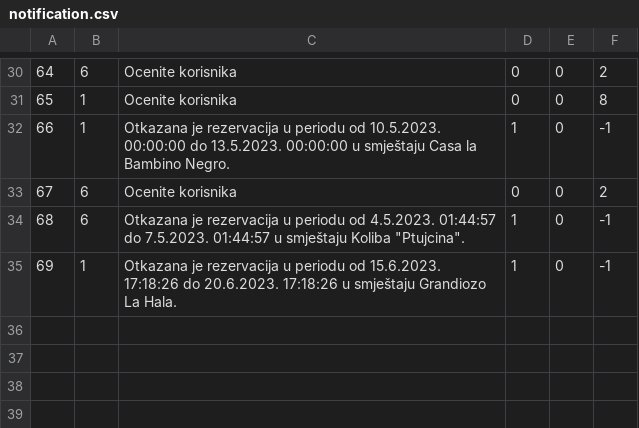
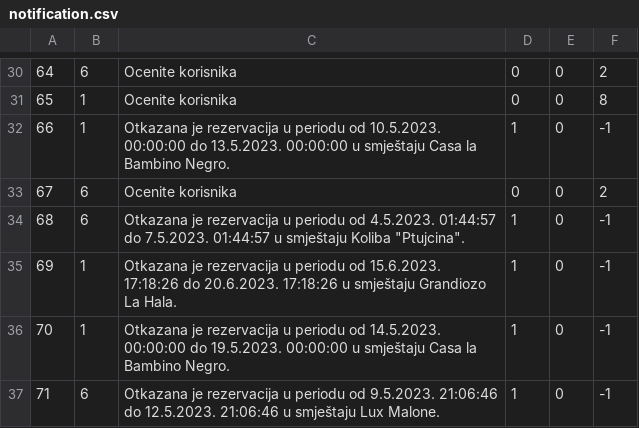
Before and after one commit to uslje13/turisticka-agencija, a CSV file: TravelAgency/Resources/Data/notification.csv, drawn as a sheet; only a part is shown, gaps mark what is left out.

```diff
--- a/TravelAgency/Resources/Data/notification.csv
+++ b/TravelAgency/Resources/Data/notification.csv
@@ -35 +35,3 @@
 69|1|Otkazana je rezervacija u periodu od 15.6.2023. 17:18:26 do 20.6.2023. 17:18:26 u smještaju Grandiozo La Hala.|1|0|-1
+70|1|Otkazana je rezervacija u periodu od 14.5.2023. 00:00:00 do 19.5.2023. 00:00:00 u smještaju Casa la Bambino Negro.|1|0|-1
+71|6|Otkazana je rezervacija u periodu od 9.5.2023. 21:06:46 do 12.5.2023. 21:06:46 u smještaju Lux Malone.|1|0|-1
```
Also changed, not shown: 11 other files.
